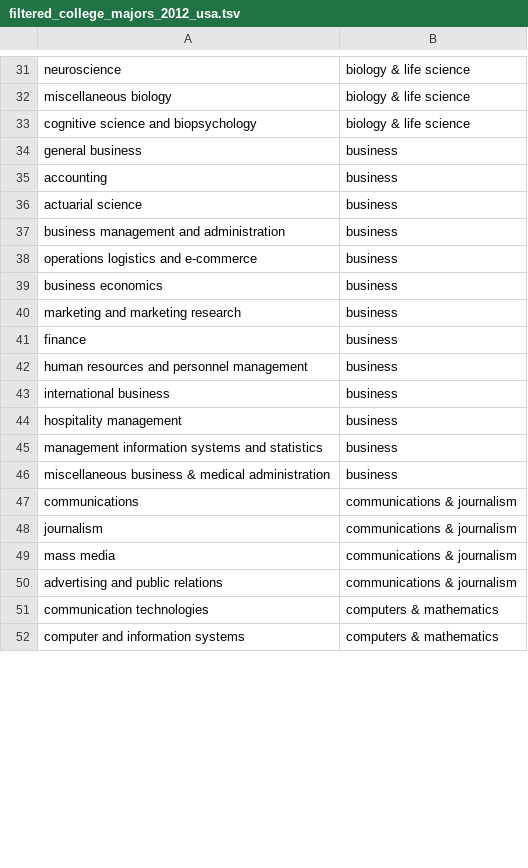
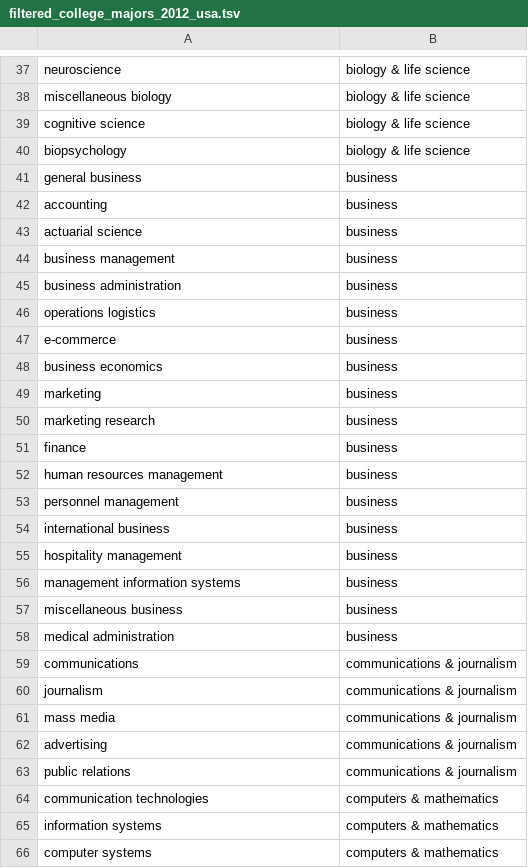
Before and after one commit to brendanmcc02/masters-thesis, a TSV file: datasets/open-psychometrics/filtered_college_majors_2012_usa.tsv, drawn as a sheet; only a part is shown, gaps mark what is left out; the diff covers the shown part only.

```diff
--- a/datasets/open-psychometrics/filtered_college_majors_2012_usa.tsv
+++ b/datasets/open-psychometrics/filtered_college_majors_2012_usa.tsv
@@ -32,3 +38,4 @@ neuroscience	biology & life science
 miscellaneous biology	biology & life science
-cognitive science and biopsychology	biology & life science
+cognitive science	biology & life science
+biopsychology	biology & life science
 general business	business
@@ -36,12 +43,17 @@ accounting	business
 actuarial science	business
-business management and administration	business
-operations logistics and e-commerce	business
+business management	business
+business administration	business
+operations logistics	business
+e-commerce	business
 business economics	business
-marketing and marketing research	business
+marketing	business
+marketing research	business
 finance	business
-human resources and personnel management	business
+human resources management	business
+personnel management	business
 international business	business
 hospitality management	business
-management information systems and statistics	business
-miscellaneous business & medical administration	business
+management information systems 	business
+miscellaneous business	business
+medical administration	business
 communications	communications & journalism
@@ -49,4 +61,6 @@ journalism	communications & journalism
 mass media	communications & journalism
-advertising and public relations	communications & journalism
+advertising	communications & journalism
+public relations	communications & journalism
 communication technologies	computers & mathematics
-computer and information systems	computers & mathematics
+information systems	computers & mathematics
+computer systems	computers & mathematics
```
Also changed, not shown: 56 added rows, 1 removed row and 55 edited cells elsewhere in this file.
